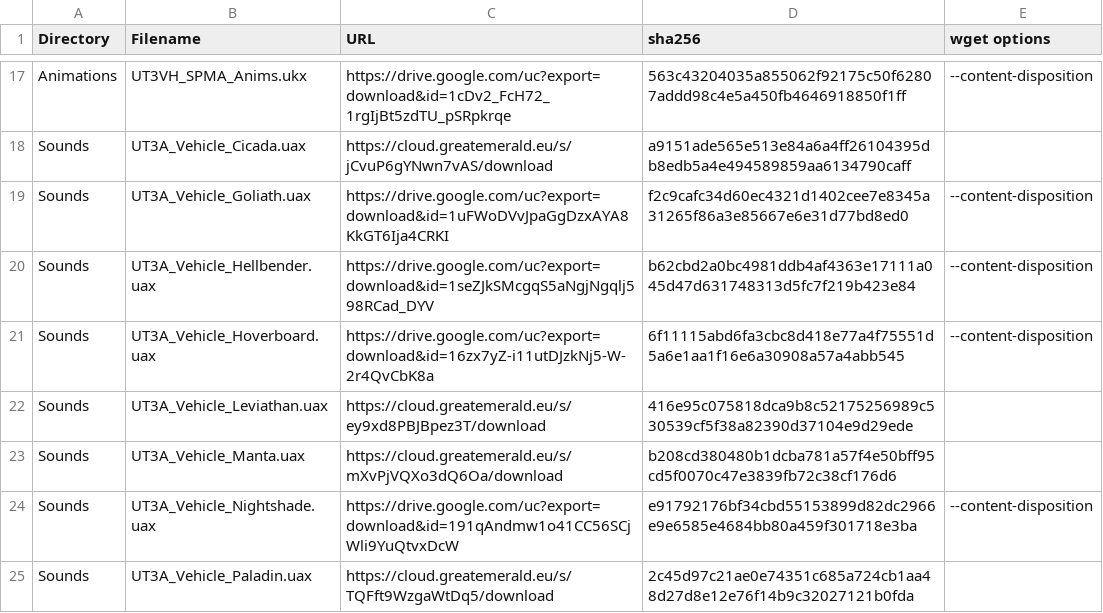
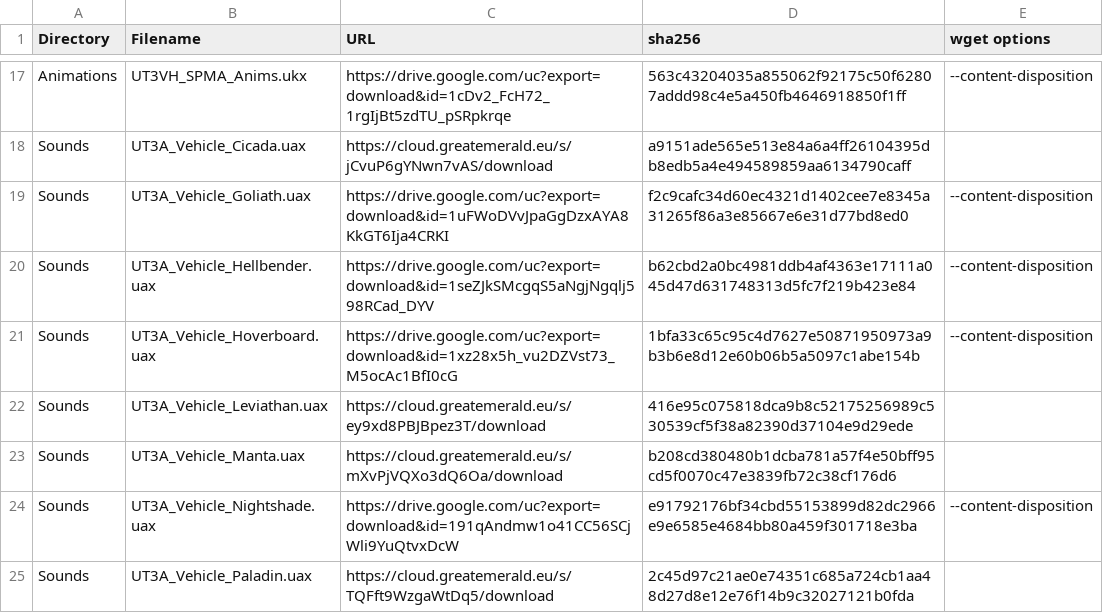
Before and after one commit to GreatEmerald/UT3Vehicles, a CSV file: Binaries.csv, drawn as a sheet; only a part is shown, gaps mark what is left out.

Commit message:
Update Binaries.csv

```diff
--- a/Binaries.csv
+++ b/Binaries.csv
@@ -20,3 +20,3 @@ Sounds,UT3A_Vehicle_Goliath.uax,https://drive.google.com/uc?export=download&id=1
 Sounds,UT3A_Vehicle_Hellbender.uax,https://drive.google.com/uc?export=download&id=1seZJkSMcgqS5aNgjNgqlj598RCad_DYV,b62cbd2a0bc4981ddb4af4363e17111a045d47d631748313d5fc7f219b423e84,--content-disposition
-Sounds,UT3A_Vehicle_Hoverboard.uax,https://drive.google.com/uc?export=download&id=16zx7yZ-i11utDJzkNj5-W-2r4QvCbK8a,6f11115abd6fa3cbc8d418e77a4f75551d5a6e1aa1f16e6a30908a57a4abb545,--content-disposition
+Sounds,UT3A_Vehicle_Hoverboard.uax,https://drive.google.com/uc?export=download&id=1xz28x5h_vu2DZVst73_M5ocAc1BfI0cG,1bfa33c65c95c4d7627e50871950973a9b3b6e8d12e60b06b5a5097c1abe154b,--content-disposition
 Sounds,UT3A_Vehicle_Leviathan.uax,https://cloud.greatemerald.eu/s/ey9xd8PBJBpez3T/download,416e95c075818dca9b8c52175256989c530539cf5f38a82390d37104e9d29ede,
```
